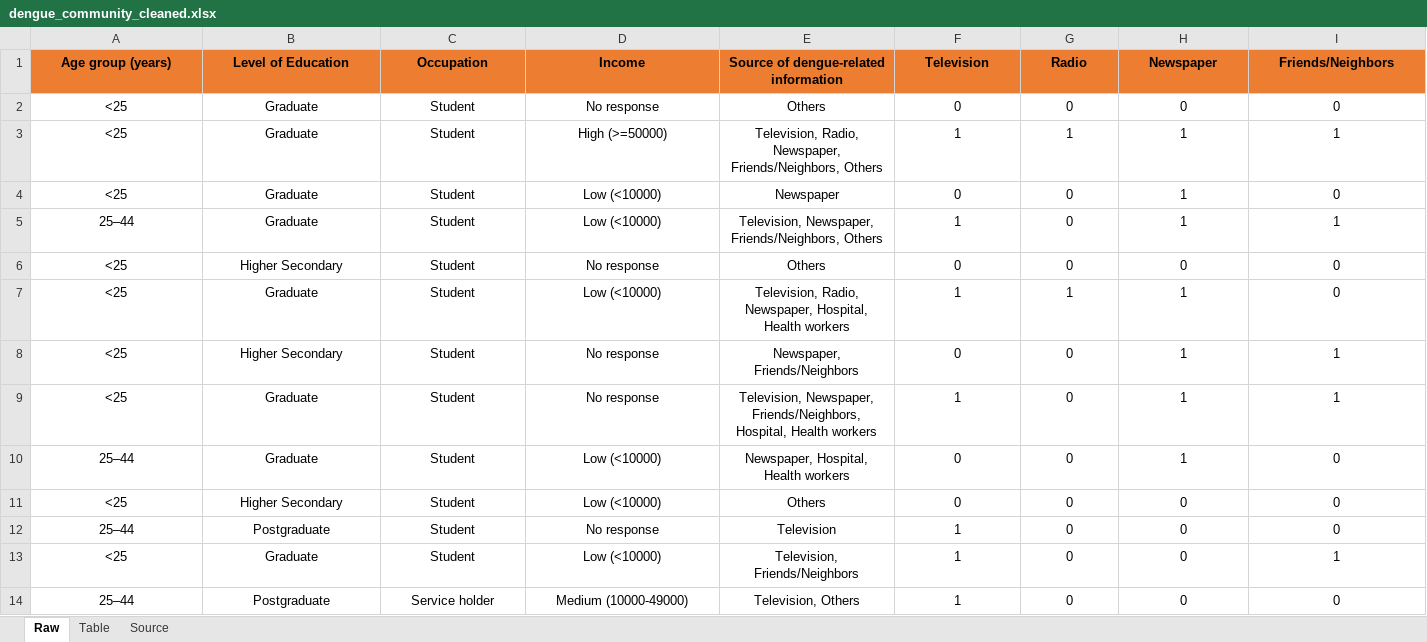
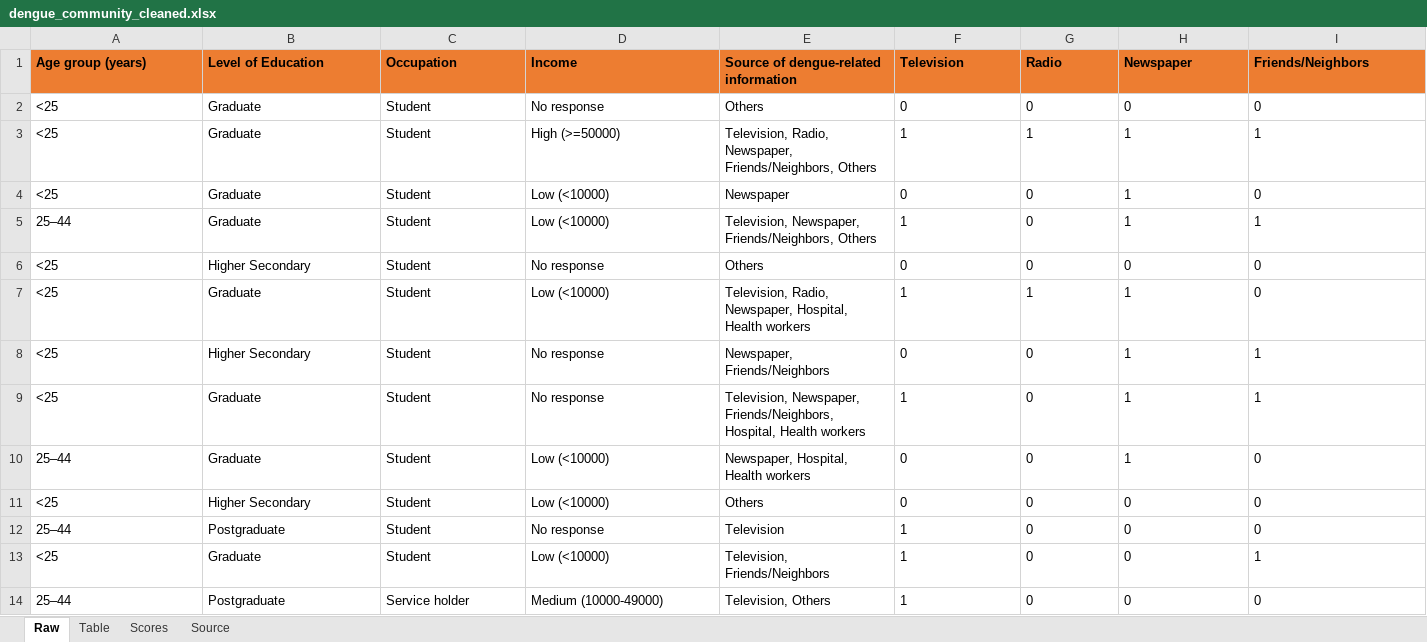
Before and after one commit to chiralbd/Dengue_Community_Engagement, an Excel workbook: data/dengue_community_cleaned.xlsx, sheet Raw, drawn as a sheet; only a part is shown; values as stored, in another font and other column widths than the file's, no borders; table styles not drawn; the diff covers the shown part only; the diff names each change by its address in the sheet, - before the commit and + after, or states it on an @@ line.

```diff
--- a/data/dengue_community_cleaned.xlsx (sheet Raw)
+++ b/data/dengue_community_cleaned.xlsx (sheet Raw)
+sheet tab: Scores
-A1:I14 alignment: center
+A1:I14 alignment: left
```
Also changed, not shown: cell formats elsewhere in this sheet, sheet Table, 27 other files.
